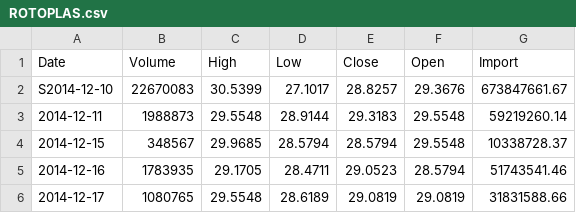
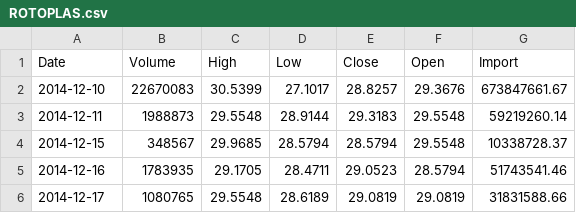
Before and after one commit to JorgeOsorio97/ZiplineDjango, a CSV file: ZiplineDjango/static/show_indicators/historicos/ROTOPLAS.csv, drawn as a sheet; only a part is shown.

Commit message:
Historicos

```diff
--- a/ZiplineDjango/static/show_indicators/historicos/ROTOPLAS.csv
+++ b/ZiplineDjango/static/show_indicators/historicos/ROTOPLAS.csv
@@ -1,3 +1,3 @@
 Date,Volume,High,Low,Close,Open,Import
-S2014-12-10,22670083,30.5399,27.1017,28.8257,29.3676,673847661.67
+2014-12-10,22670083,30.5399,27.1017,28.8257,29.3676,673847661.67
 2014-12-11,1988873,29.5548,28.9144,29.3183,29.5548,59219260.14
```
